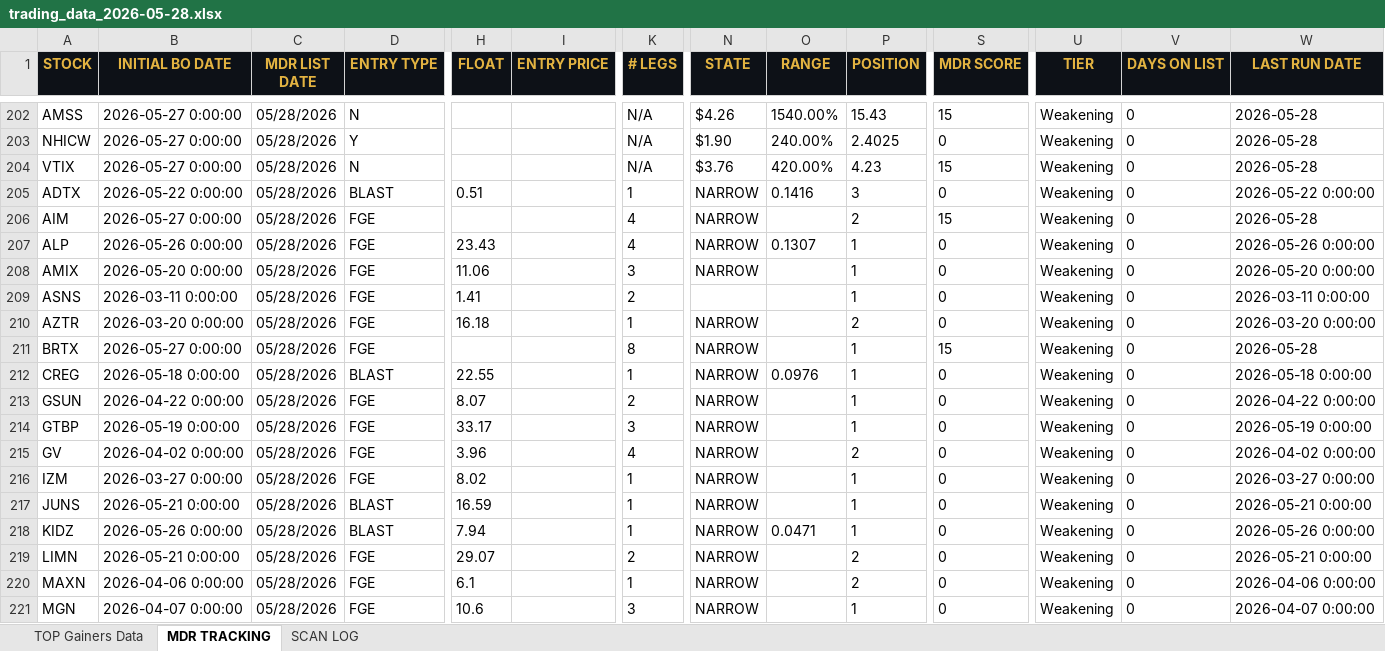
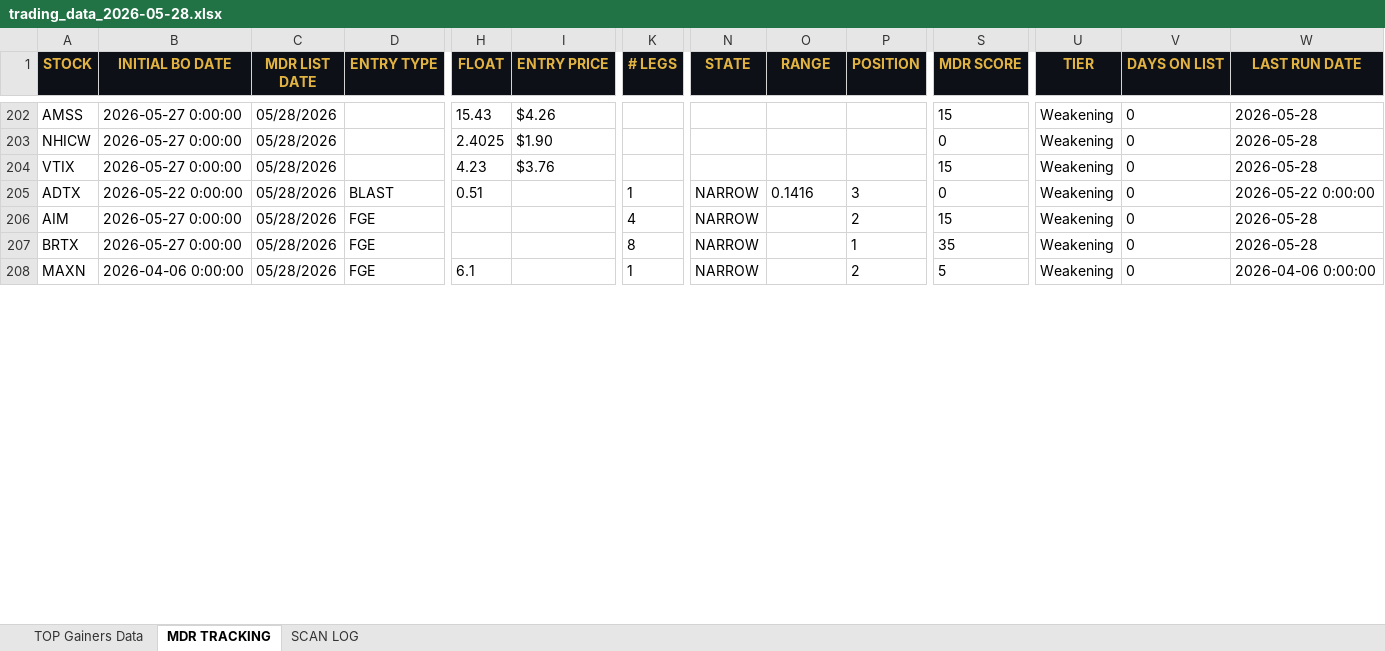
Before and after one commit to cmletsch/trading-system, an Excel workbook: data/trading_data_2026-05-28.xlsx, sheet MDR TRACKING, drawn as a sheet; only a part is shown, gaps mark what is left out; values as stored, in another font and other column widths than the file's, no borders; removed rows and columns are numbered as before the commit, all else as after; rows hold the shown columns only; the diff covers the shown part only; the diff names each change by its address in the sheet, - before the commit and + after, or states it on an @@ line.

```diff
--- a/data/trading_data_2026-05-28.xlsx (sheet MDR TRACKING)
+++ b/data/trading_data_2026-05-28.xlsx (sheet MDR TRACKING)
-D202 (ENTRY TYPE): N
+D202 (ENTRY TYPE): (empty)
-H202 (FLOAT): (empty)
+H202 (FLOAT): 15.43
-I202 (ENTRY PRICE): (empty)
+I202 (ENTRY PRICE): $4.26
-K202:K204 (# LEGS): N/A
+K202:K204 (# LEGS): (empty)
-N202 (STATE): $4.26
+N202 (STATE): (empty)
-O202 (RANGE): 1540.00%
+O202 (RANGE): (empty)
-P202 (POSITION): 15.43
+P202 (POSITION): (empty)
-D203 (ENTRY TYPE): Y
+D203 (ENTRY TYPE): (empty)
-H203 (FLOAT): (empty)
+H203 (FLOAT): 2.4025
-I203 (ENTRY PRICE): (empty)
+I203 (ENTRY PRICE): $1.90
-N203 (STATE): $1.90
+N203 (STATE): (empty)
-O203 (RANGE): 240.00%
+O203 (RANGE): (empty)
-P203 (POSITION): 2.4025
+P203 (POSITION): (empty)
-D204 (ENTRY TYPE): N
+D204 (ENTRY TYPE): (empty)
-H204 (FLOAT): (empty)
+H204 (FLOAT): 4.23
-I204 (ENTRY PRICE): (empty)
+I204 (ENTRY PRICE): $3.76
-N204 (STATE): $3.76
+N204 (STATE): (empty)
-O204 (RANGE): 420.00%
+O204 (RANGE): (empty)
-P204 (POSITION): 4.23
+P204 (POSITION): (empty)
-row 207: ALP | 2026-05-26 0:00:00 | 05/28/2026 | FGE | 23.43 |  | 4 | NARROW | 0.1307 | 1 | 0 | Weakening | 0 | 2026-05-26 0:00:00
-row 208: AMIX | 2026-05-20 0:00:00 | 05/28/2026 | FGE | 11.06 |  | 3 | NARROW |  | 1 | 0 | Weakening | 0 | 2026-05-20 0:00:00
-row 209: ASNS | 2026-03-11 0:00:00 | 05/28/2026 | FGE | 1.41 |  | 2 |  |  | 1 | 0 | Weakening | 0 | 2026-03-11 0:00:00
-row 210: AZTR | 2026-03-20 0:00:00 | 05/28/2026 | FGE | 16.18 |  | 1 | NARROW |  | 2 | 0 | Weakening | 0 | 2026-03-20 0:00:00
-S207 (MDR SCORE): 15
+S207 (MDR SCORE): 35
-row 212: CREG | 2026-05-18 0:00:00 | 05/28/2026 | BLAST | 22.55 |  | 1 | NARROW | 0.0976 | 1 | 0 | Weakening | 0 | 2026-05-18 0:00:00
-row 213: GSUN | 2026-04-22 0:00:00 | 05/28/2026 | FGE | 8.07 |  | 2 | NARROW |  | 1 | 0 | Weakening | 0 | 2026-04-22 0:00:00
-row 214: GTBP | 2026-05-19 0:00:00 | 05/28/2026 | FGE | 33.17 |  | 3 | NARROW |  | 1 | 0 | Weakening | 0 | 2026-05-19 0:00:00
-row 215: GV | 2026-04-02 0:00:00 | 05/28/2026 | FGE | 3.96 |  | 4 | NARROW |  | 2 | 0 | Weakening | 0 | 2026-04-02 0:00:00
-row 216: IZM | 2026-03-27 0:00:00 | 05/28/2026 | FGE | 8.02 |  | 1 | NARROW |  | 1 | 0 | Weakening | 0 | 2026-03-27 0:00:00
-row 217: JUNS | 2026-05-21 0:00:00 | 05/28/2026 | BLAST | 16.59 |  | 1 | NARROW |  | 1 | 0 | Weakening | 0 | 2026-05-21 0:00:00
-row 218: KIDZ | 2026-05-26 0:00:00 | 05/28/2026 | BLAST | 7.94 |  | 1 | NARROW | 0.0471 | 1 | 0 | Weakening | 0 | 2026-05-26 0:00:00
-row 219: LIMN | 2026-05-21 0:00:00 | 05/28/2026 | FGE | 29.07 |  | 2 | NARROW |  | 2 | 0 | Weakening | 0 | 2026-05-21 0:00:00
-S208 (MDR SCORE): 0
+S208 (MDR SCORE): 5
-row 221: MGN | 2026-04-07 0:00:00 | 05/28/2026 | FGE | 10.6 |  | 3 | NARROW |  | 1 | 0 | Weakening | 0 | 2026-04-07 0:00:00
```
Also changed, not shown: 14 removed rows and 36 edited cells elsewhere in this sheet, sheet TOP Gainers Data, 2 other files.
